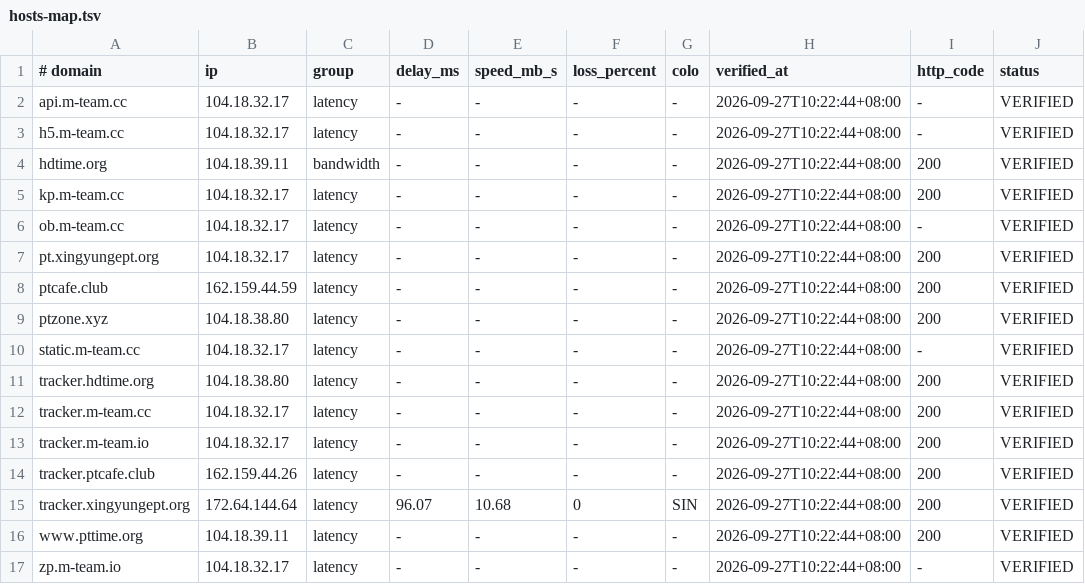
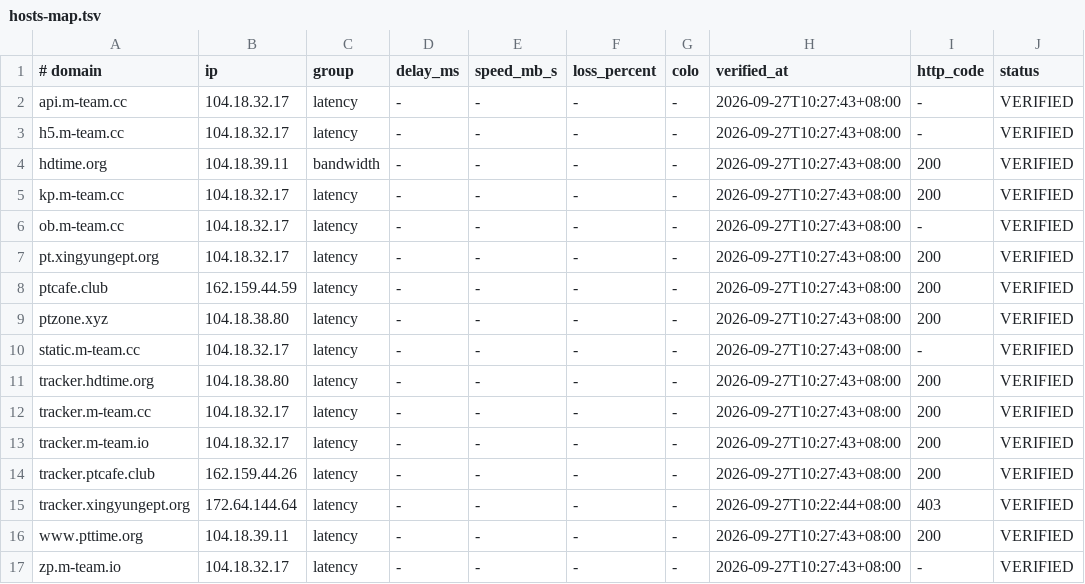
Before and after one commit to zyk1172/cloudflare-hosts-sync, a TSV file: hosts-map.tsv, drawn as a sheet.

Commit message:
CFHost: update hosts map

```diff
--- a/hosts-map.tsv
+++ b/hosts-map.tsv
@@ -1,17 +1,17 @@
 # domain	ip	group	delay_ms	speed_mb_s	loss_percent	colo	verified_at	http_code	status
-api.m-team.cc	104.18.32.17	latency	-	-	-	-	2026-09-27T10:22:44+08:00	-	VERIFIED
-h5.m-team.cc	104.18.32.17	latency	-	-	-	-	2026-09-27T10:22:44+08:00	-	VERIFIED
-hdtime.org	104.18.39.11	bandwidth	-	-	-	-	2026-09-27T10:22:44+08:00	200	VERIFIED
-kp.m-team.cc	104.18.32.17	latency	-	-	-	-	2026-09-27T10:22:44+08:00	200	VERIFIED
-ob.m-team.cc	104.18.32.17	latency	-	-	-	-	2026-09-27T10:22:44+08:00	-	VERIFIED
-pt.xingyungept.org	104.18.32.17	latency	-	-	-	-	2026-09-27T10:22:44+08:00	200	VERIFIED
-ptcafe.club	162.159.44.59	latency	-	-	-	-	2026-09-27T10:22:44+08:00	200	VERIFIED
-ptzone.xyz	104.18.38.80	latency	-	-	-	-	2026-09-27T10:22:44+08:00	200	VERIFIED
-static.m-team.cc	104.18.32.17	latency	-	-	-	-	2026-09-27T10:22:44+08:00	-	VERIFIED
-tracker.hdtime.org	104.18.38.80	latency	-	-	-	-	2026-09-27T10:22:44+08:00	200	VERIFIED
-tracker.m-team.cc	104.18.32.17	latency	-	-	-	-	2026-09-27T10:22:44+08:00	200	VERIFIED
-tracker.m-team.io	104.18.32.17	latency	-	-	-	-	2026-09-27T10:22:44+08:00	200	VERIFIED
-tracker.ptcafe.club	162.159.44.26	latency	-	-	-	-	2026-09-27T10:22:44+08:00	200	VERIFIED
-tracker.xingyungept.org	172.64.144.64	latency	96.07	10.68	0	SIN	2026-09-27T10:22:44+08:00	200	VERIFIED
-www.pttime.org	104.18.39.11	latency	-	-	-	-	2026-09-27T10:22:44+08:00	200	VERIFIED
-zp.m-team.io	104.18.32.17	latency	-	-	-	-	2026-09-27T10:22:44+08:00	-	VERIFIED
+api.m-team.cc	104.18.32.17	latency	-	-	-	-	2026-09-27T10:27:43+08:00	-	VERIFIED
+h5.m-team.cc	104.18.32.17	latency	-	-	-	-	2026-09-27T10:27:43+08:00	-	VERIFIED
+hdtime.org	104.18.39.11	bandwidth	-	-	-	-	2026-09-27T10:27:43+08:00	200	VERIFIED
+kp.m-team.cc	104.18.32.17	latency	-	-	-	-	2026-09-27T10:27:43+08:00	200	VERIFIED
+ob.m-team.cc	104.18.32.17	latency	-	-	-	-	2026-09-27T10:27:43+08:00	-	VERIFIED
+pt.xingyungept.org	104.18.32.17	latency	-	-	-	-	2026-09-27T10:27:43+08:00	200	VERIFIED
+ptcafe.club	162.159.44.59	latency	-	-	-	-	2026-09-27T10:27:43+08:00	200	VERIFIED
+ptzone.xyz	104.18.38.80	latency	-	-	-	-	2026-09-27T10:27:43+08:00	200	VERIFIED
+static.m-team.cc	104.18.32.17	latency	-	-	-	-	2026-09-27T10:27:43+08:00	-	VERIFIED
+tracker.hdtime.org	104.18.38.80	latency	-	-	-	-	2026-09-27T10:27:43+08:00	200	VERIFIED
+tracker.m-team.cc	104.18.32.17	latency	-	-	-	-	2026-09-27T10:27:43+08:00	200	VERIFIED
+tracker.m-team.io	104.18.32.17	latency	-	-	-	-	2026-09-27T10:27:43+08:00	200	VERIFIED
+tracker.ptcafe.club	162.159.44.26	latency	-	-	-	-	2026-09-27T10:27:43+08:00	200	VERIFIED
+tracker.xingyungept.org	172.64.144.64	latency	-	-	-	-	2026-09-27T10:22:44+08:00	403	VERIFIED
+www.pttime.org	104.18.39.11	latency	-	-	-	-	2026-09-27T10:27:43+08:00	200	VERIFIED
+zp.m-team.io	104.18.32.17	latency	-	-	-	-	2026-09-27T10:27:43+08:00	-	VERIFIED
```
Also changed, not shown: 1 other file.
